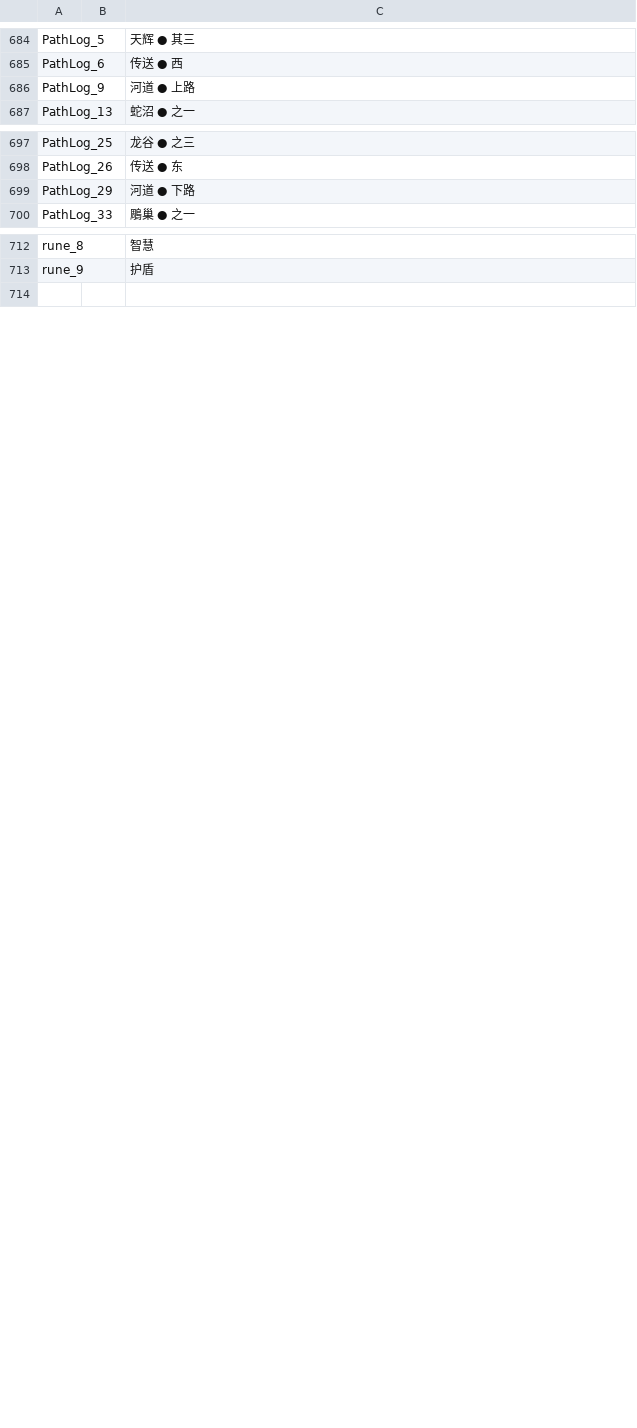
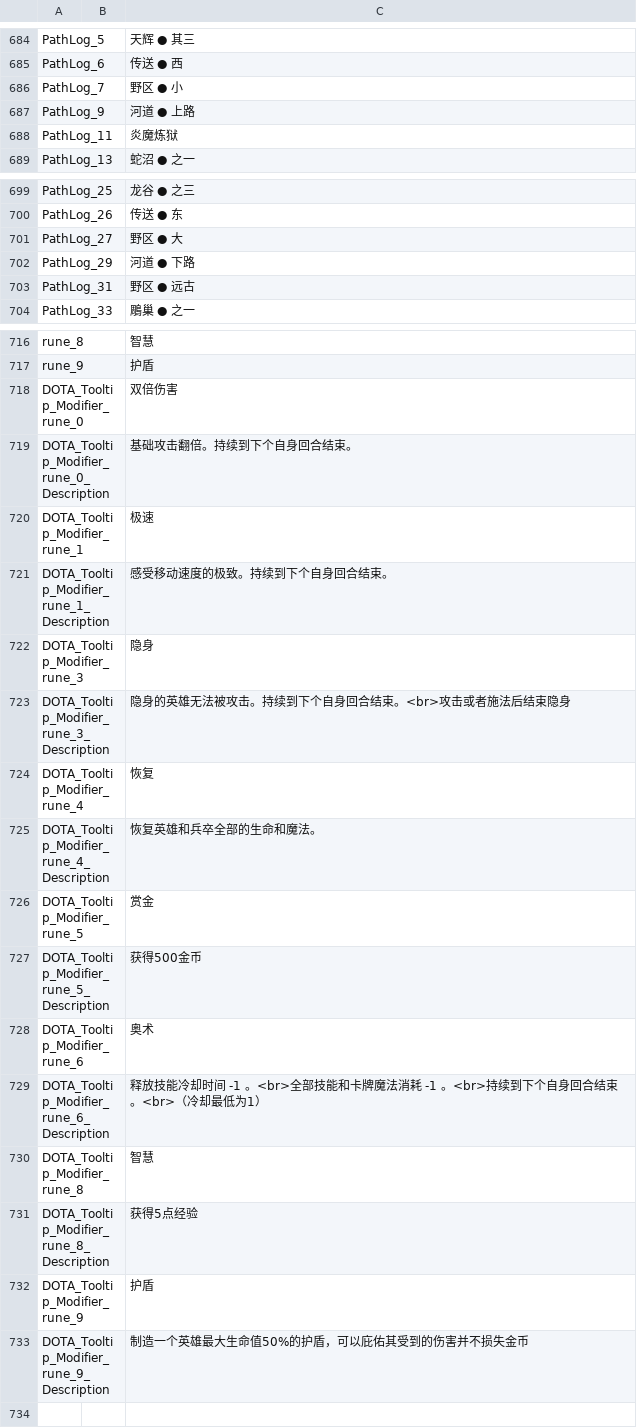
Before and after one commit to york99alex/dafuwengx, a CSV file: game/resource/addon.csv, drawn as a sheet; only a part is shown, gaps mark what is left out; the diff names each change by its address in the sheet, - before the commit and + after, or states it on an @@ line.

```diff
--- a/game/resource/addon.csv
+++ b/game/resource/addon.csv
+row 686: PathLog_7 |  | 野区 ● 小
+row 688: PathLog_11 |  | 炎魔炼狱
+row 701: PathLog_27 |  | 野区 ● 大
+row 703: PathLog_31 |  | 野区 ● 远古
+row 718: DOTA_Tooltip_Modifier_rune_0 |  | 双倍伤害
+row 719: DOTA_Tooltip_Modifier_rune_0_Description |  | 基础攻击翻倍。持续到下个自身回合结束。
+row 720: DOTA_Tooltip_Modifier_rune_1 |  | 极速
+row 721: DOTA_Tooltip_Modifier_rune_1_Description |  | 感受移动速度的极致。持续到下个自身回合结束。
+row 722: DOTA_Tooltip_Modifier_rune_3 |  | 隐身
+row 723: DOTA_Tooltip_Modifier_rune_3_Description |  | 隐身的英雄无法被攻击。持续到下个自身回合结束。<br>攻击或者施法后结束隐身
+row 724: DOTA_Tooltip_Modifier_rune_4 |  | 恢复
+row 725: DOTA_Tooltip_Modifier_rune_4_Description |  | 恢复英雄和兵卒全部的生命和魔法。
+row 726: DOTA_Tooltip_Modifier_rune_5 |  | 赏金
+row 727: DOTA_Tooltip_Modifier_rune_5_Description |  | 获得500金币
+row 728: DOTA_Tooltip_Modifier_rune_6 |  | 奥术
+row 729: DOTA_Tooltip_Modifier_rune_6_Description |  | 释放技能冷却时间 -1 。<br>全部技能和卡牌魔法消耗 -1 。<br>持续到下个自身回合结束。<br>（冷却最低为1）
+row 730: DOTA_Tooltip_Modifier_rune_8 |  | 智慧
+row 731: DOTA_Tooltip_Modifier_rune_8_Description |  | 获得5点经验
+row 732: DOTA_Tooltip_Modifier_rune_9 |  | 护盾
+row 733: DOTA_Tooltip_Modifier_rune_9_Description |  | 制造一个英雄最大生命值50%的护盾，可以庇佑其受到的伤害并不损失金币
```
Also changed, not shown: 14 other files.
